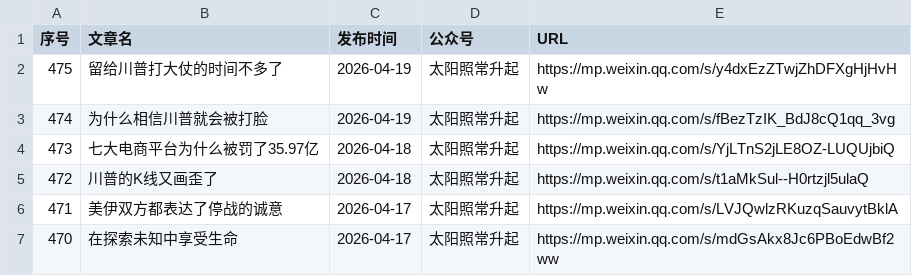
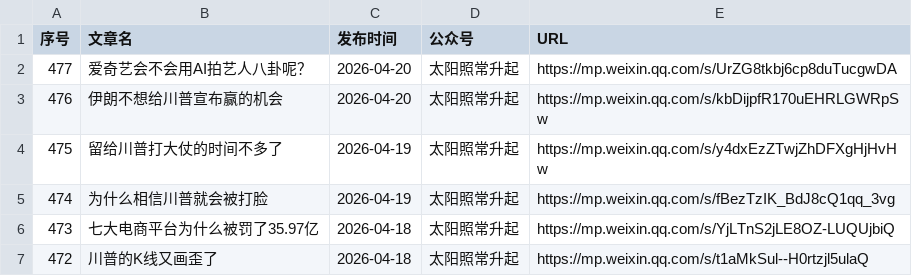
Before and after one commit to 531014023/Backup-of-articles-from-the-The-Sun-Also-Rises-WeChat-official-account, a CSV file: articles_with_publish_date.csv, drawn as a sheet; only a part is shown; the shorter side is filled out with more unchanged rows; the diff names each change by its address in the sheet, - before the commit and + after, or states it on an @@ line.

Commit message:
feat: 添加微信文章 2026-04-20 爱奇艺会不会用AI拍艺人八卦呢？

```diff
--- a/articles_with_publish_date.csv
+++ b/articles_with_publish_date.csv
+row 2: 477 | 爱奇艺会不会用AI拍艺人八卦呢？ | 2026-04-20 | 太阳照常升起 | https://mp.weixin.qq.com/s/UrZG8tkbj6cp8duTucgwDA
+row 3: 476 | 伊朗不想给川普宣布赢的机会 | 2026-04-20 | 太阳照常升起 | https://mp.weixin.qq.com/s/kbDijpfR170uEHRLGWRpSw
```
Also changed, not shown: 8 other files.
